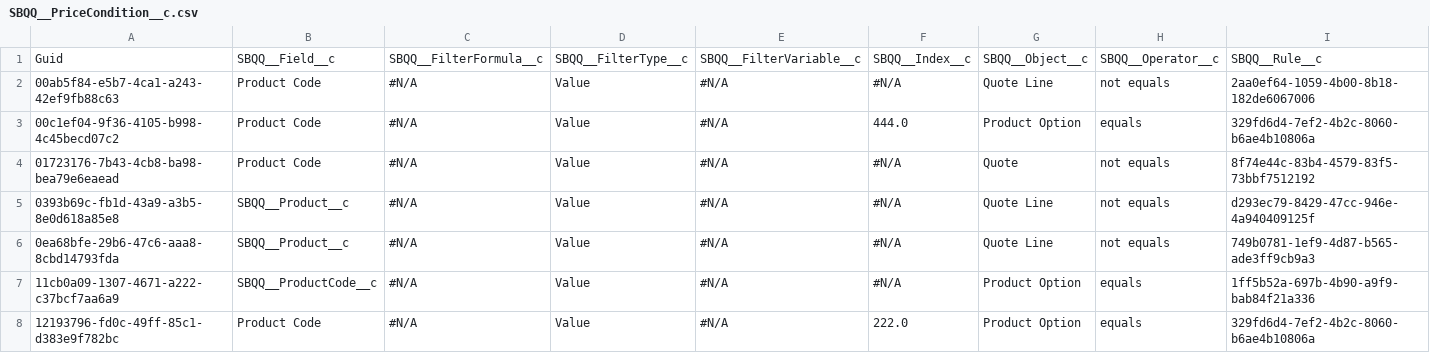
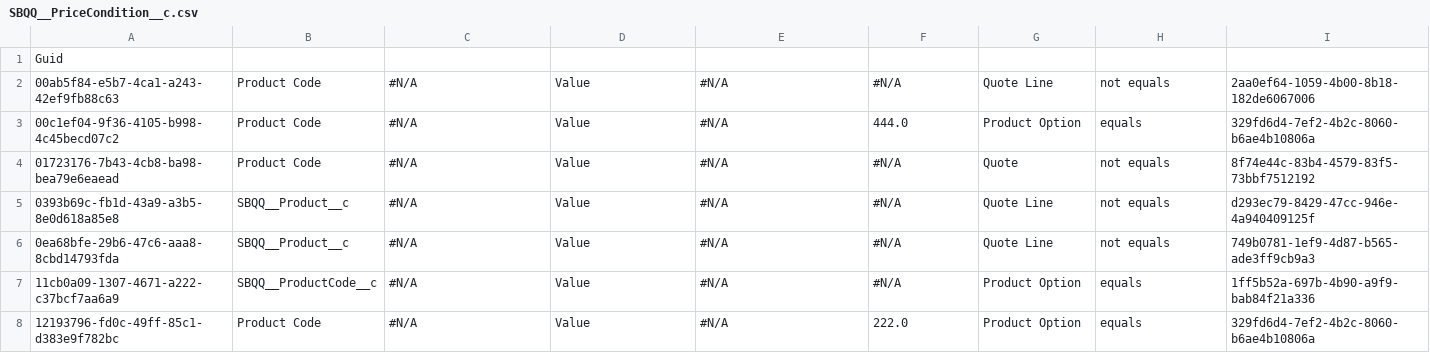
Before and after one commit to JTheManning/JMFizzlyDemo, a CSV file: SBQQ__PriceCondition__c.csv, drawn as a sheet; only a part is shown; the diff covers the shown part only; the diff names each change by its address in the sheet, - before the commit and + after, or states it on an @@ line.

Commit message:
Vcs seed dev (#2)
* Created a branch to check-out the latest data to a new managed instance

* Saved the state of the new instance into the repository branch

Co-authored-by: JTheManning <>

```diff
--- a/SBQQ__PriceCondition__c.csv
+++ b/SBQQ__PriceCondition__c.csv
-B1: SBQQ__Field__c
+B1: (empty)
-C1: SBQQ__FilterFormula__c
+C1: (empty)
-D1: SBQQ__FilterType__c
+D1: (empty)
-E1: SBQQ__FilterVariable__c
+E1: (empty)
-F1: SBQQ__Index__c
+F1: (empty)
-G1: SBQQ__Object__c
+G1: (empty)
-H1: SBQQ__Operator__c
+H1: (empty)
-I1: SBQQ__Rule__c
+I1: (empty)
```
Also changed, not shown: 3 edited cells elsewhere in this file, SBQQ__QuoteTemplate__c.csv, 1 other file.
